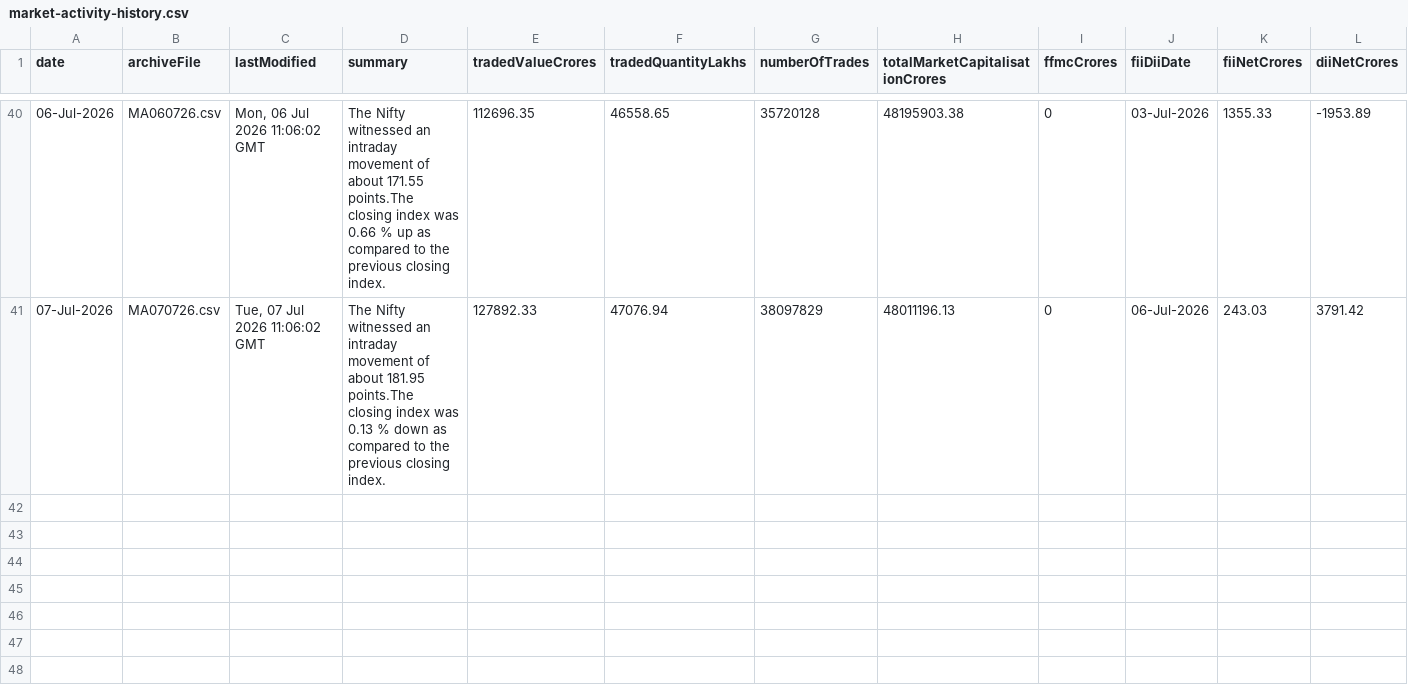
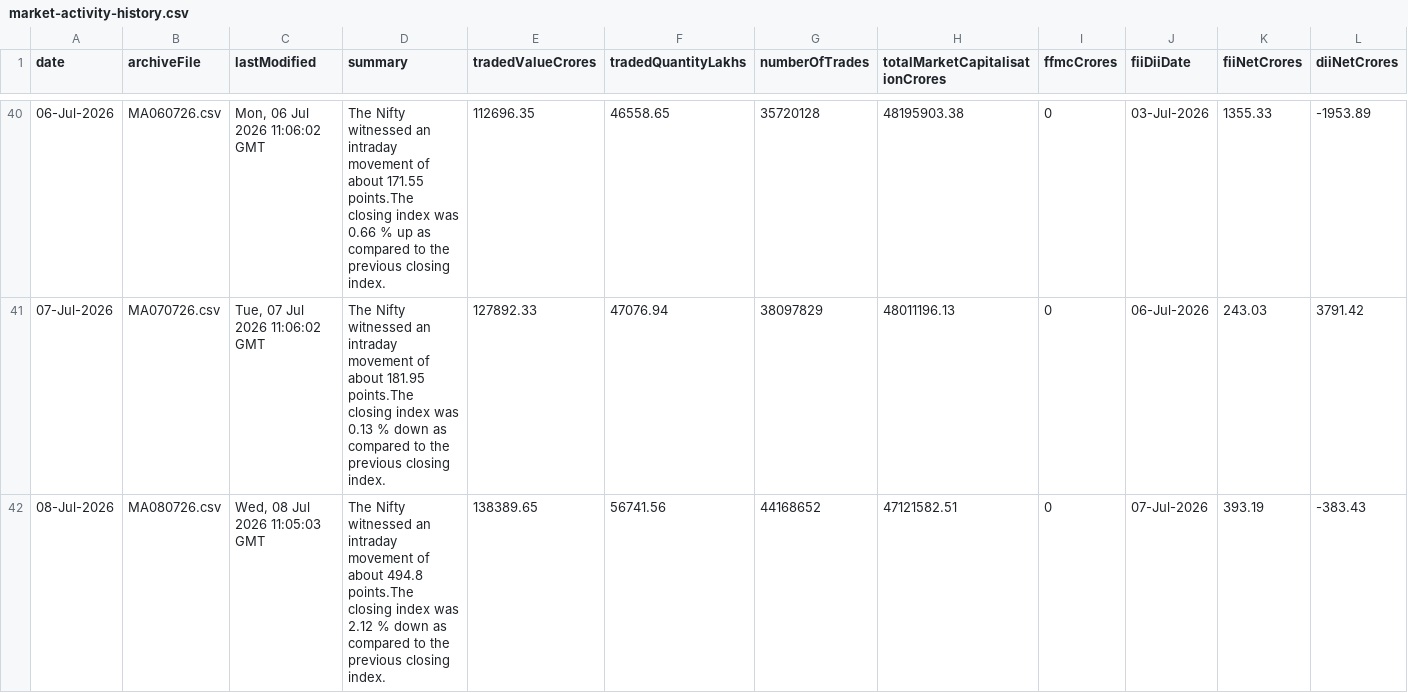
Before and after one commit to shivaraj-arch/niftyanalytica, a CSV file: data/market-activity-history.csv, drawn as a sheet; only a part is shown, gaps mark what is left out; the diff names each change by its address in the sheet, - before the commit and + after, or states it on an @@ line.

```diff
--- a/data/market-activity-history.csv
+++ b/data/market-activity-history.csv
+row 42: 08-Jul-2026 | MA080726.csv | Wed, 08 Jul 2026 11:05:03 GMT | The Nifty witnessed an intraday movement of about 494.8 points.The closing index was 2.12 % down as compared to the previous closing index. | 138389.65 | 56741.56 | 44168652 | 47121582.51 | 0 | 07-Jul-2026 | 393.19 | -383.43
```
Also changed, not shown: data/index-summary-history.csv, 2 other files.
